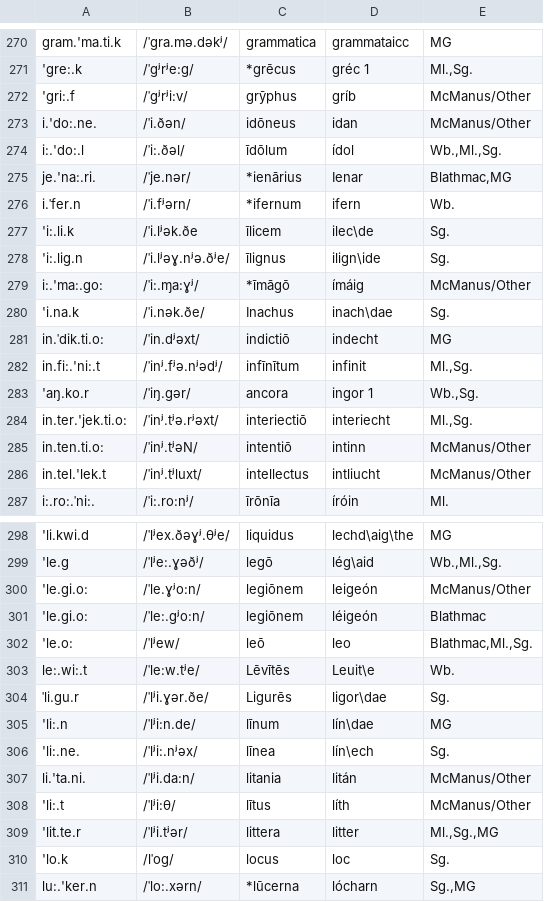
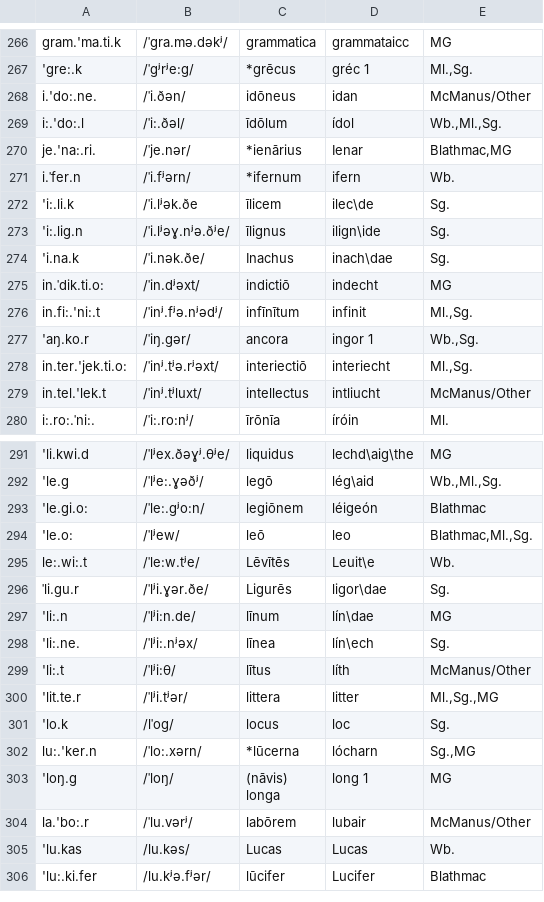
Before and after one commit to bowersd/lat2sgaLoans, a CSV file: monteCarlo/autodate_input_clean.csv, drawn as a sheet; only a part is shown, gaps mark what is left out; the shorter side is filled out with more unchanged rows; the diff covers the shown part only; the diff names each change by its address in the sheet, - before the commit and + after, or states it on an @@ line.

```diff
--- a/monteCarlo/autodate_input_clean.csv
+++ b/monteCarlo/autodate_input_clean.csv
-row 272: 'gri:.f | /ˈgʲrʲi:v/ | grȳphus | gríb | McManus/Other
-row 279: i:.'ma:.go: | /ˈi:.ɱa:ɣʲ/ | *īmāgō | ímáig | McManus/Other
-row 285: in.ten.ti.o: | /ˈinʲ.tʲəN/ | intentiō | intinn | McManus/Other
-row 300: 'le.gi.o: | /ˈle.ɣʲo:n/ | legiōnem | leigeón | McManus/Other
-row 307: li.'ta.ni. | /ˈlʲi.da:n/ | litania | litán | McManus/Other
```
Also changed, not shown: 23 removed rows elsewhere in this file.
